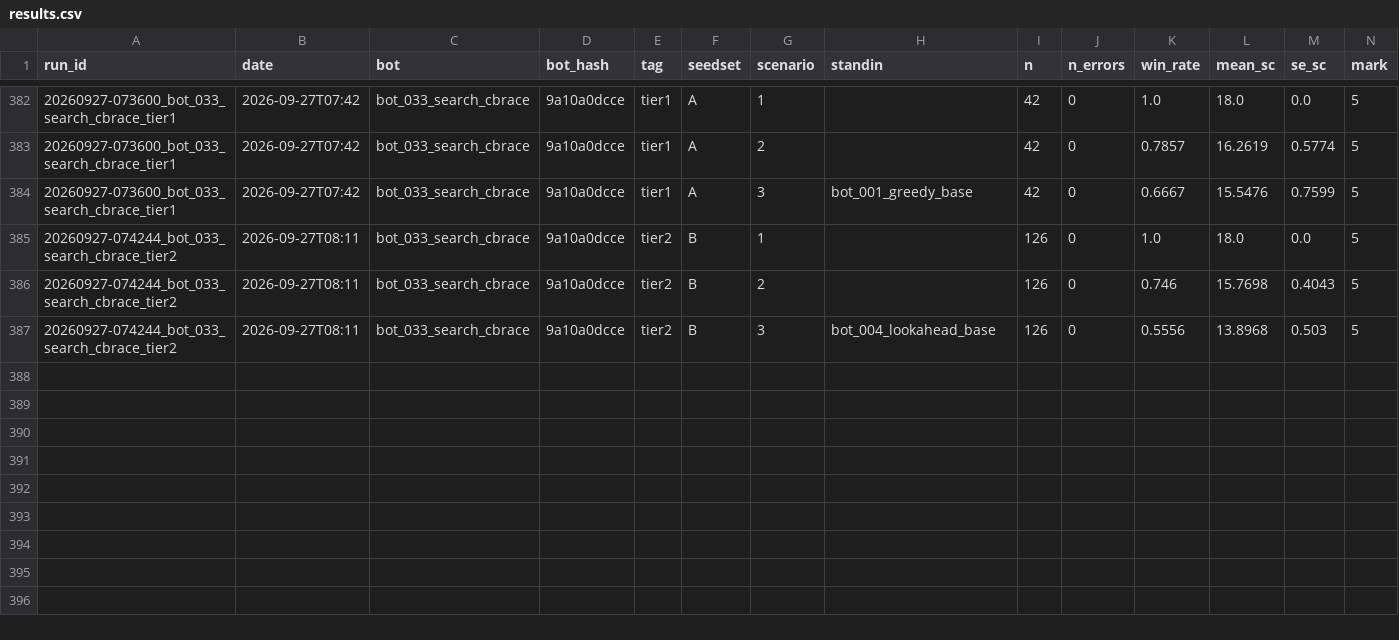
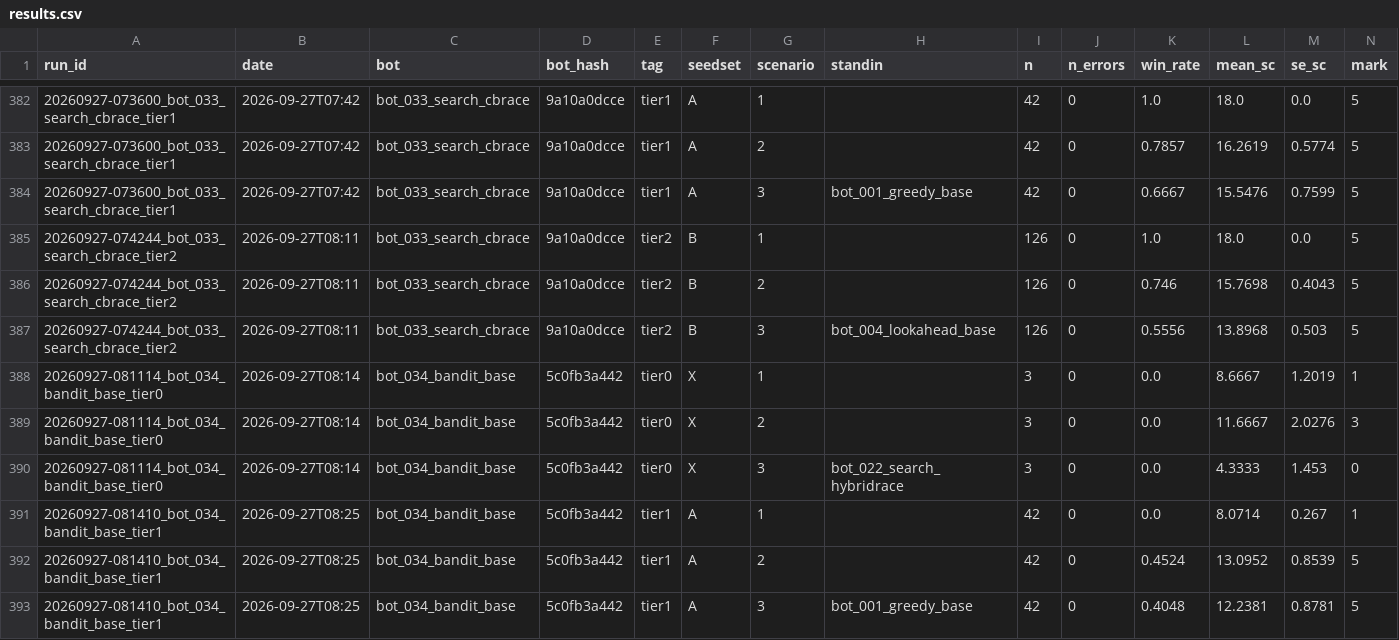
Before and after one commit to EvanCXCheng/3011-Project, a CSV file: results/results.csv, drawn as a sheet; only a part is shown, gaps mark what is left out; rows hold the shown columns only; the diff names each change by its address in the sheet, - before the commit and + after, or states it on an @@ line.

```diff
--- a/results/results.csv
+++ b/results/results.csv
+row 388: 20260927-081114_bot_034_bandit_base_tier0 | 2026-09-27T08:14 | bot_034_bandit_base | 5c0fb3a442 | tier0 | X | 1 |  | 3 | 0 | 0.0 | 8.6667 | 1.2019 | 1
+row 389: 20260927-081114_bot_034_bandit_base_tier0 | 2026-09-27T08:14 | bot_034_bandit_base | 5c0fb3a442 | tier0 | X | 2 |  | 3 | 0 | 0.0 | 11.6667 | 2.0276 | 3
+row 390: 20260927-081114_bot_034_bandit_base_tier0 | 2026-09-27T08:14 | bot_034_bandit_base | 5c0fb3a442 | tier0 | X | 3 | bot_022_search_hybridrace | 3 | 0 | 0.0 | 4.3333 | 1.453 | 0
+row 391: 20260927-081410_bot_034_bandit_base_tier1 | 2026-09-27T08:25 | bot_034_bandit_base | 5c0fb3a442 | tier1 | A | 1 |  | 42 | 0 | 0.0 | 8.0714 | 0.267 | 1
+row 392: 20260927-081410_bot_034_bandit_base_tier1 | 2026-09-27T08:25 | bot_034_bandit_base | 5c0fb3a442 | tier1 | A | 2 |  | 42 | 0 | 0.4524 | 13.0952 | 0.8539 | 5
+row 393: 20260927-081410_bot_034_bandit_base_tier1 | 2026-09-27T08:25 | bot_034_bandit_base | 5c0fb3a442 | tier1 | A | 3 | bot_001_greedy_base | 42 | 0 | 0.4048 | 12.2381 | 0.8781 | 5
```
Also changed, not shown: 5 other files.
